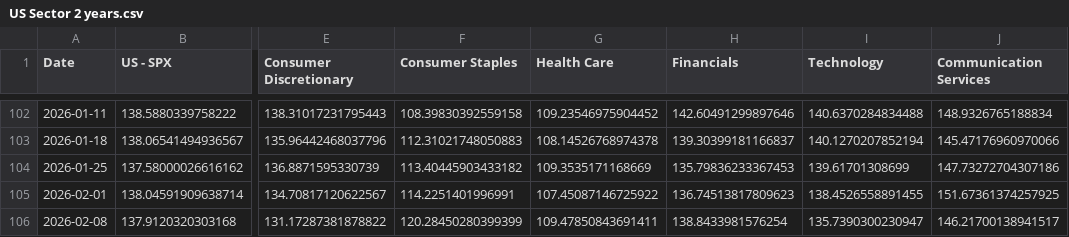
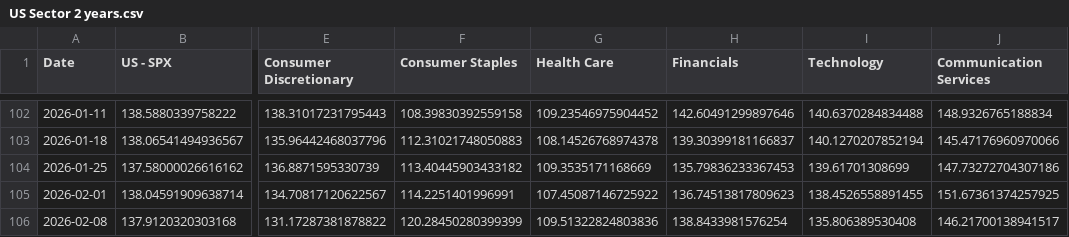
Before and after one commit to WilsonLok1226/datawrapper-csv, a CSV file: US Sector 2 years.csv, drawn as a sheet; only a part is shown, gaps mark what is left out; the diff names each change by its address in the sheet, - before the commit and + after, or states it on an @@ line.

Commit message:
Auto-update CSV with latest sales data

```diff
--- a/US Sector 2 years.csv
+++ b/US Sector 2 years.csv
-G106 (Health Care): 109.47850843691411
+G106 (Health Care): 109.51322824803836
-I106 (Technology): 135.7390300230947
+I106 (Technology): 135.806389530408
```
